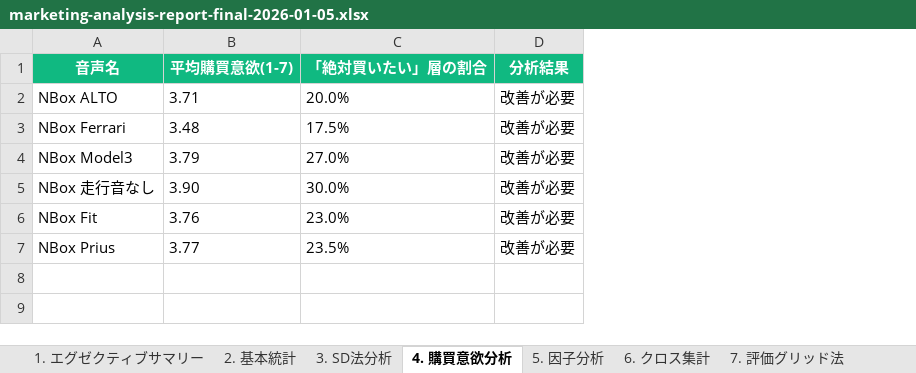
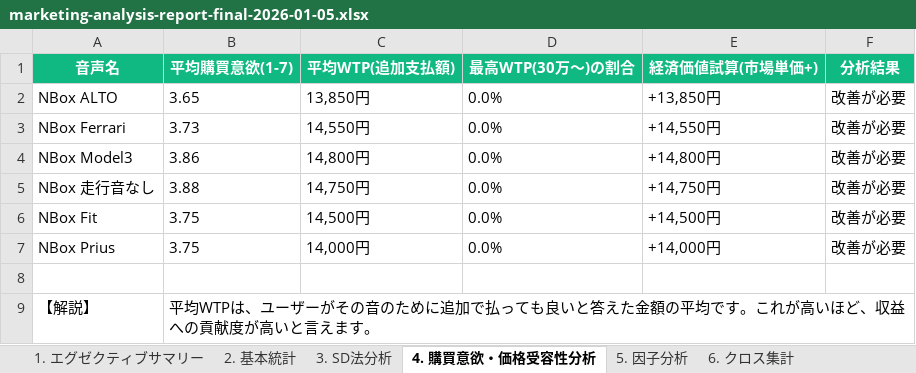
Before and after one commit to ron02-hub/002_-, an Excel workbook: src/scripts/marketing-reports/marketing-analysis-report-final-2026-01-05.xlsx, sheet 4. 購買意欲・価格受容性分析, drawn as a sheet; values as stored, in another font and other column widths than the file's, no borders; removed rows and columns are numbered as before the commit, all else as after; the diff names each change by its address in the sheet, - before the commit and + after, or states it on an @@ line.

Commit message:
feat: 価格受容性（WTP）評価指標の追加と経済価値分析の実装 (v2.6.0)
- アンケート設計にWTP項目（追加支払可能額）を追加
- PrismaスキーマのEvaluationモデルにwillingnessToPayフィールドを追加
- 擬似データ生成スクリプトを更新し、購買意欲と連動したWTPデータを生成
- マーケティングレポートにWTPの分布・平均・経済価値試算シートを統合
- 全設計ドキュメント（要件、技術、実装、アンケート）を最新化

```diff
--- a/src/scripts/marketing-reports/marketing-analysis-report-final-2026-01-05.xlsx (sheet 4. 購買意欲・価格受容性分析)
+++ b/src/scripts/marketing-reports/marketing-analysis-report-final-2026-01-05.xlsx (sheet 4. 購買意欲・価格受容性分析)
-sheet tab: 4. 購買意欲分析
+sheet tab: 4. 購買意欲・価格受容性分析
-column C (「絶対買いたい」層の割合), rows 2-7: 20.0% | 17.5% | 27.0% | 30.0% | 23.0% | 23.5%
+column C (平均WTP(追加支払額)), rows 2-7: 13,850円 | 14,550円 | 14,800円 | 14,750円 | 14,500円 | 14,000円
+column D (最高WTP(30万〜)の割合), rows 2-7: all 0.0%
+column E (経済価値試算(市場単価+)), rows 2-7: +13,850円 | +14,550円 | +14,800円 | +14,750円 | +14,500円 | +14,000円
-B2 (平均購買意欲(1-7)): 3.71
+B2 (平均購買意欲(1-7)): 3.65
-B3 (平均購買意欲(1-7)): 3.48
+B3 (平均購買意欲(1-7)): 3.73
-B4 (平均購買意欲(1-7)): 3.79
+B4 (平均購買意欲(1-7)): 3.86
-B5 (平均購買意欲(1-7)): 3.90
+B5 (平均購買意欲(1-7)): 3.88
-B6 (平均購買意欲(1-7)): 3.76
+B6 (平均購買意欲(1-7)): 3.75
-B7 (平均購買意欲(1-7)): 3.77
+B7 (平均購買意欲(1-7)): 3.75
+row 8: (empty)
+row 9: 【解説】 | 平均WTPは、ユーザーがその音のために追加で払っても良いと答えた金額の平均です。これが高いほど、収益への貢献度が高いと言えます。
```
Also changed, not shown: sheet 3. SD法分析, sheet 6. クロス集計, sheet 9. 最良・最悪音, sheet 10. マーケティング洞察, sheet 11. ABテスト分析, sheet 7. 評価グリッド法, 3 more sheets, 10 other files.
